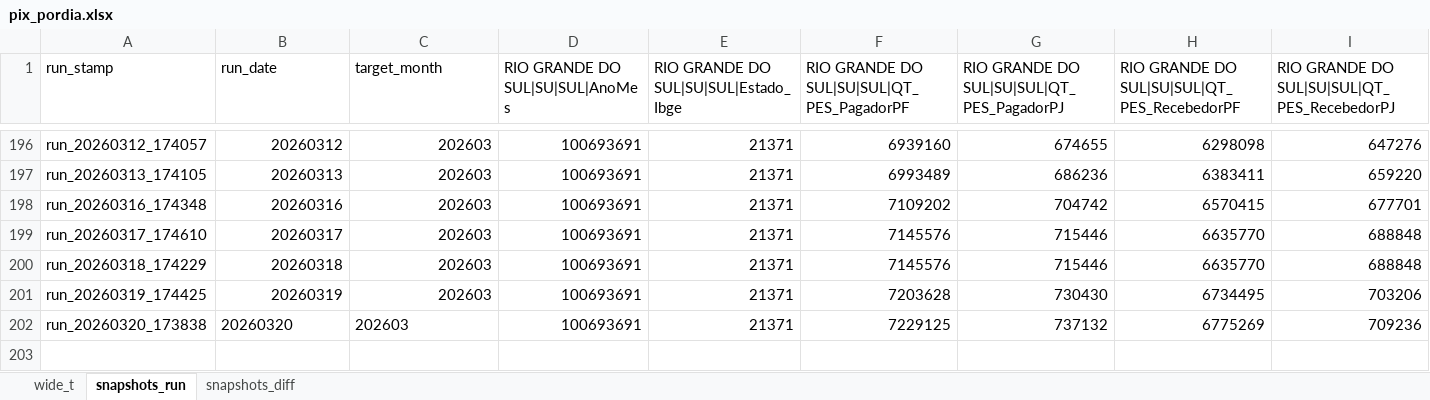
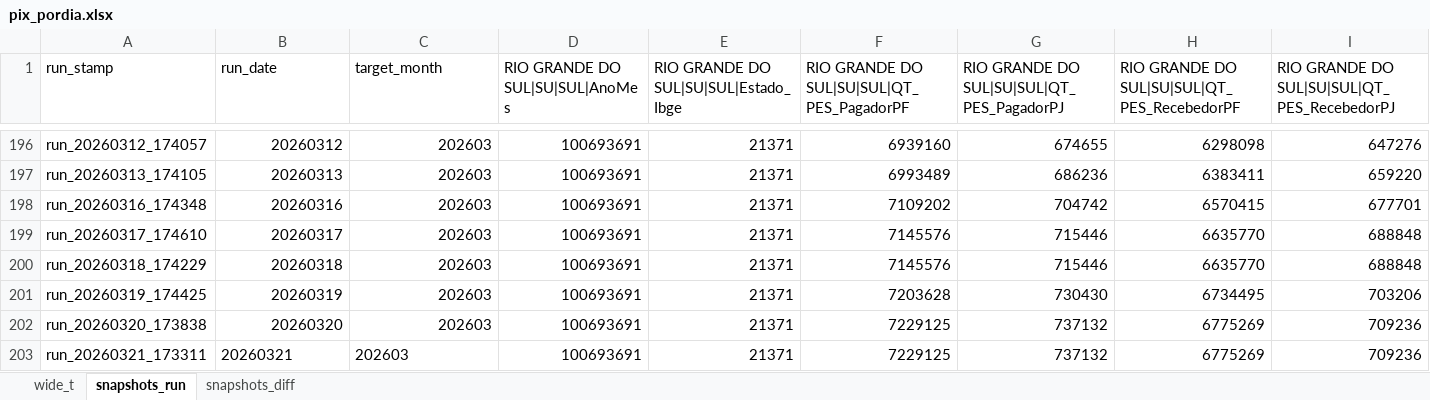
Before and after one commit to rubemcora08-create/PIX, an Excel workbook: pix_pordia.xlsx, sheet snapshots_run, drawn as a sheet; only a part is shown, gaps mark what is left out; values as stored, in another font and other column widths than the file's, no borders; rows hold the shown columns only; the diff names each change by its address in the sheet, - before the commit and + after, or states it on an @@ line.

```diff
--- a/pix_pordia.xlsx (sheet snapshots_run)
+++ b/pix_pordia.xlsx (sheet snapshots_run)
-B202:C202 alignment: left
+B202:C202 alignment: right
+row 203: run_20260321_173311 | 20260321 | 202603 | 100693691 | 21371 | 7229125 | 737132 | 6775269 | 709236
```
Also changed, not shown: sheet wide_t, sheet snapshots_diff.
